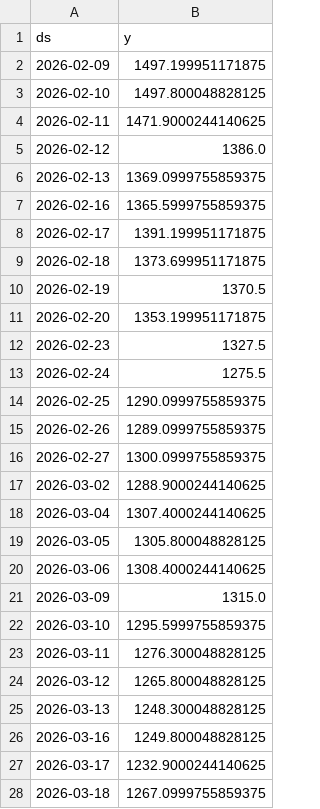
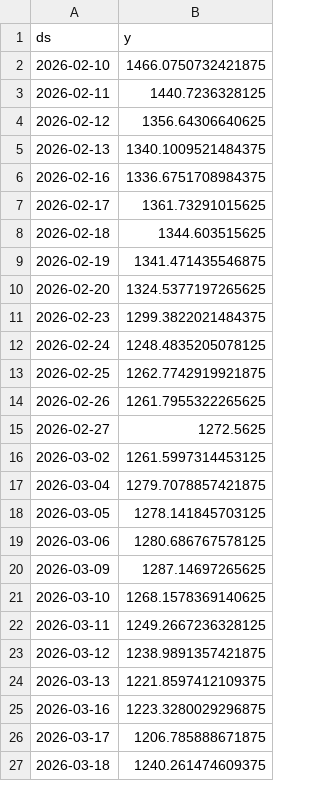
Before and after one commit to gulabjangid626/mlops, a CSV file: src/data/stocks/INFY_NS_reference.csv, drawn as a sheet; only a part is shown; the diff covers the shown part only.

```diff
--- a/src/data/stocks/INFY_NS_reference.csv
+++ b/src/data/stocks/INFY_NS_reference.csv
@@ -1,28 +1,27 @@
 ds,y
-2026-02-09,1497.199951171875
-2026-02-10,1497.800048828125
-2026-02-11,1471.9000244140625
-2026-02-12,1386.0
-2026-02-13,1369.0999755859375
-2026-02-16,1365.5999755859375
-2026-02-17,1391.199951171875
-2026-02-18,1373.699951171875
-2026-02-19,1370.5
-2026-02-20,1353.199951171875
-2026-02-23,1327.5
-2026-02-24,1275.5
-2026-02-25,1290.0999755859375
-2026-02-26,1289.0999755859375
-2026-02-27,1300.0999755859375
-2026-03-02,1288.9000244140625
-2026-03-04,1307.4000244140625
-2026-03-05,1305.800048828125
-2026-03-06,1308.4000244140625
-2026-03-09,1315.0
-2026-03-10,1295.5999755859375
-2026-03-11,1276.300048828125
-2026-03-12,1265.800048828125
-2026-03-13,1248.300048828125
-2026-03-16,1249.800048828125
-2026-03-17,1232.9000244140625
-2026-03-18,1267.0999755859375
+2026-02-10,1466.0750732421875
+2026-02-11,1440.7236328125
+2026-02-12,1356.64306640625
+2026-02-13,1340.1009521484375
+2026-02-16,1336.6751708984375
+2026-02-17,1361.73291015625
+2026-02-18,1344.603515625
+2026-02-19,1341.471435546875
+2026-02-20,1324.5377197265625
+2026-02-23,1299.3822021484375
+2026-02-24,1248.4835205078125
+2026-02-25,1262.7742919921875
+2026-02-26,1261.7955322265625
+2026-02-27,1272.5625
+2026-03-02,1261.5997314453125
+2026-03-04,1279.7078857421875
+2026-03-05,1278.141845703125
+2026-03-06,1280.686767578125
+2026-03-09,1287.14697265625
+2026-03-10,1268.1578369140625
+2026-03-11,1249.2667236328125
+2026-03-12,1238.9891357421875
+2026-03-13,1221.8597412109375
+2026-03-16,1223.3280029296875
+2026-03-17,1206.785888671875
+2026-03-18,1240.261474609375
```
Also changed, not shown: 1 added row and 33 edited cells elsewhere in this file, src/data/stocks/HINDUNILVR_NS.csv, src/data/stocks/INFY_NS.csv, 28 other files.
